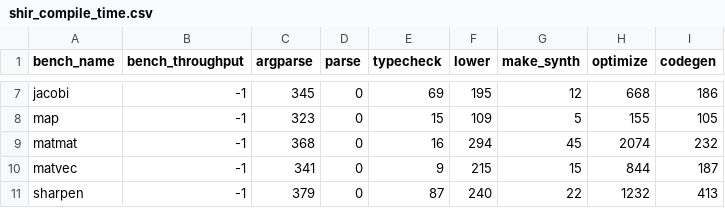
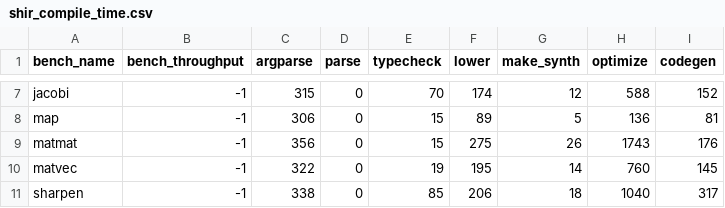
Before and after one commit to louis-hildebrand/sirop-hls, a CSV file: results/shir_compile_time.csv, drawn as a sheet; only a part is shown, gaps mark what is left out; the diff covers the shown part only; the diff names each change by its address in the sheet, - before the commit and + after, or states it on an @@ line.

```diff
--- a/results/shir_compile_time.csv
+++ b/results/shir_compile_time.csv
-C7 (argparse): 345
+C7 (argparse): 315
-E7 (typecheck): 69
+E7 (typecheck): 70
-F7 (lower): 195
+F7 (lower): 174
-H7 (optimize): 668
+H7 (optimize): 588
-I7 (codegen): 186
+I7 (codegen): 152
-C8 (argparse): 323
+C8 (argparse): 306
-F8 (lower): 109
+F8 (lower): 89
-H8 (optimize): 155
+H8 (optimize): 136
-I8 (codegen): 105
+I8 (codegen): 81
-C9 (argparse): 368
+C9 (argparse): 356
-E9 (typecheck): 16
+E9 (typecheck): 15
-F9 (lower): 294
+F9 (lower): 275
-G9 (make_synth): 45
+G9 (make_synth): 26
-H9 (optimize): 2074
+H9 (optimize): 1743
-I9 (codegen): 232
+I9 (codegen): 176
-C10 (argparse): 341
+C10 (argparse): 322
-E10 (typecheck): 9
+E10 (typecheck): 19
-F10 (lower): 215
+F10 (lower): 195
-G10 (make_synth): 15
+G10 (make_synth): 14
-H10 (optimize): 844
+H10 (optimize): 760
-I10 (codegen): 187
+I10 (codegen): 145
-C11 (argparse): 379
+C11 (argparse): 338
-E11 (typecheck): 87
+E11 (typecheck): 85
-F11 (lower): 240
+F11 (lower): 206
-G11 (make_synth): 22
+G11 (make_synth): 18
-H11 (optimize): 1232
+H11 (optimize): 1040
-I11 (codegen): 413
+I11 (codegen): 317
```
Also changed, not shown: 36 edited cells elsewhere in this file, results/ablation_compile_time.csv, results/aetherling_compile_time.csv, 1 other file.
